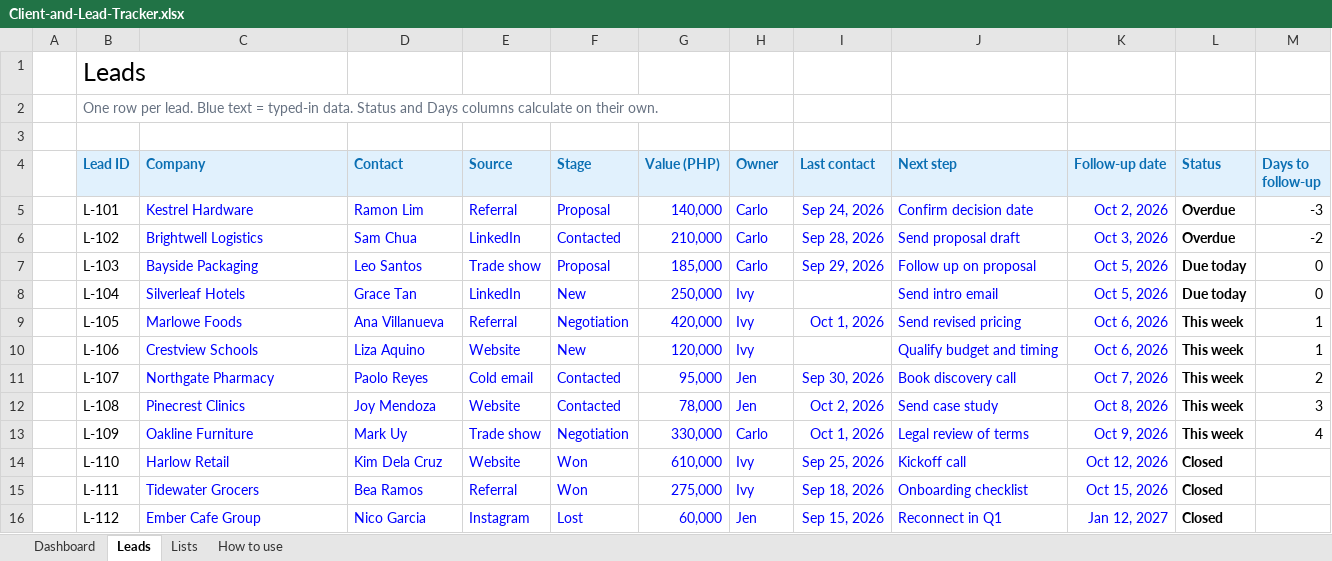
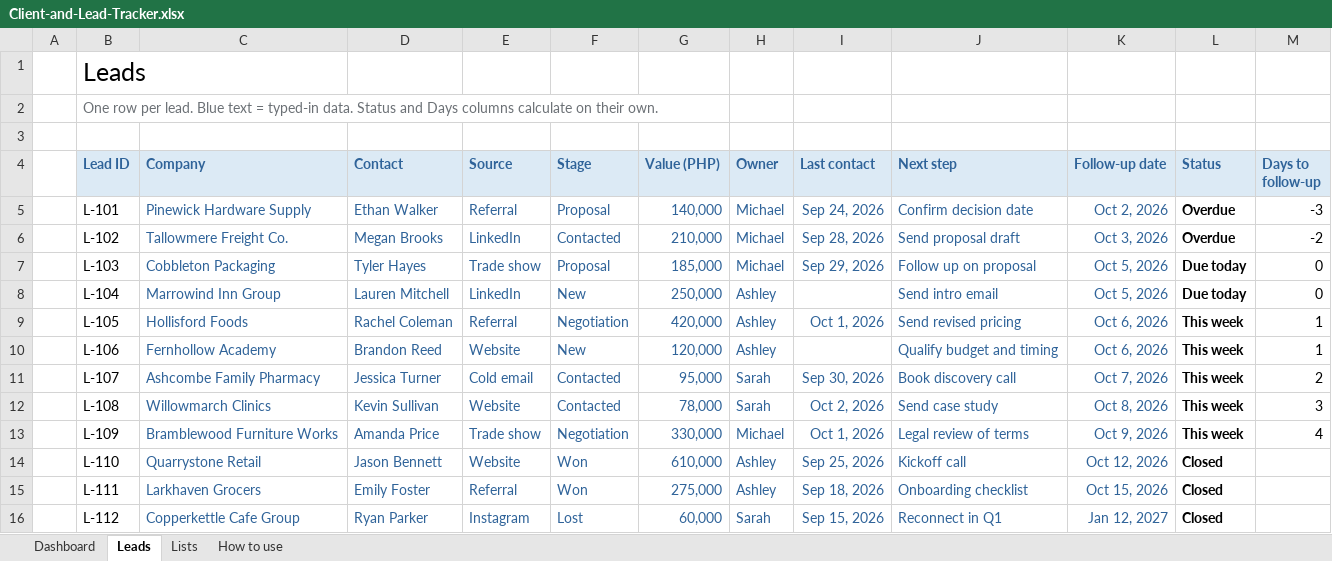
Before and after one commit to maire18/maire18.github.io, an Excel workbook: samples/files/Client-and-Lead-Tracker.xlsx, sheet Leads, drawn as a sheet; values as stored, in another font and other column widths than the file's, no borders; conditional formats and table styles not drawn; the diff names each change by its address in the sheet, - before the commit and + after, or states it on an @@ line.

```diff
--- a/samples/files/Client-and-Lead-Tracker.xlsx (sheet Leads)
+++ b/samples/files/Client-and-Lead-Tracker.xlsx (sheet Leads)
-B4:M4 text colour: #0B6FB3
+B4:M4 text colour: #2F6399
-C5 (Company): Kestrel Hardware
+C5 (Company): Pinewick Hardware Supply
-C5:K7 text colour: #0000FF
+C5:K7 text colour: #2F6399
-D5 (Contact): Ramon Lim
+D5 (Contact): Ethan Walker
-H5:H7 (Owner): Carlo
+H5:H7 (Owner): Michael
-C6 (Company): Brightwell Logistics
+C6 (Company): Tallowmere Freight Co.
-D6 (Contact): Sam Chua
+D6 (Contact): Megan Brooks
-C7 (Company): Bayside Packaging
+C7 (Company): Cobbleton Packaging
-D7 (Contact): Leo Santos
+D7 (Contact): Tyler Hayes
-C8 (Company): Silverleaf Hotels
+C8 (Company): Marrowind Inn Group
-C8:H8 text colour: #0000FF
+C8:H8 text colour: #2F6399
-D8 (Contact): Grace Tan
+D8 (Contact): Lauren Mitchell
-H8:H10 (Owner): Ivy
+H8:H10 (Owner): Ashley
-J8:K8 text colour: #0000FF
+J8:K8 text colour: #2F6399
-C9 (Company): Marlowe Foods
+C9 (Company): Hollisford Foods
-C9:K9 text colour: #0000FF
+C9:K9 text colour: #2F6399
-D9 (Contact): Ana Villanueva
+D9 (Contact): Rachel Coleman
-C10 (Company): Crestview Schools
+C10 (Company): Fernhollow Academy
-C10:H10 text colour: #0000FF
+C10:H10 text colour: #2F6399
-D10 (Contact): Liza Aquino
+D10 (Contact): Brandon Reed
-J10:K10 text colour: #0000FF
+J10:K10 text colour: #2F6399
-C11 (Company): Northgate Pharmacy
+C11 (Company): Ashcombe Family Pharmacy
-C11:K16 text colour: #0000FF
+C11:K16 text colour: #2F6399
-D11 (Contact): Paolo Reyes
+D11 (Contact): Jessica Turner
-H11:H12 (Owner): Jen
+H11:H12 (Owner): Sarah
-C12 (Company): Pinecrest Clinics
+C12 (Company): Willowmarch Clinics
-D12 (Contact): Joy Mendoza
+D12 (Contact): Kevin Sullivan
-C13 (Company): Oakline Furniture
+C13 (Company): Bramblewood Furniture Works
-D13 (Contact): Mark Uy
+D13 (Contact): Amanda Price
-H13 (Owner): Carlo
+H13 (Owner): Michael
-C14 (Company): Harlow Retail
+C14 (Company): Quarrystone Retail
-D14 (Contact): Kim Dela Cruz
+D14 (Contact): Jason Bennett
-H14:H15 (Owner): Ivy
+H14:H15 (Owner): Ashley
-C15 (Company): Tidewater Grocers
+C15 (Company): Larkhaven Grocers
-D15 (Contact): Bea Ramos
+D15 (Contact): Emily Foster
-C16 (Company): Ember Cafe Group
+C16 (Company): Copperkettle Cafe Group
-D16 (Contact): Nico Garcia
+D16 (Contact): Ryan Parker
-H16 (Owner): Jen
+H16 (Owner): Sarah
```
Also changed, not shown: sheet Dashboard, sheet Lists, sheet How to use, charts or pictures, 2 other files.
